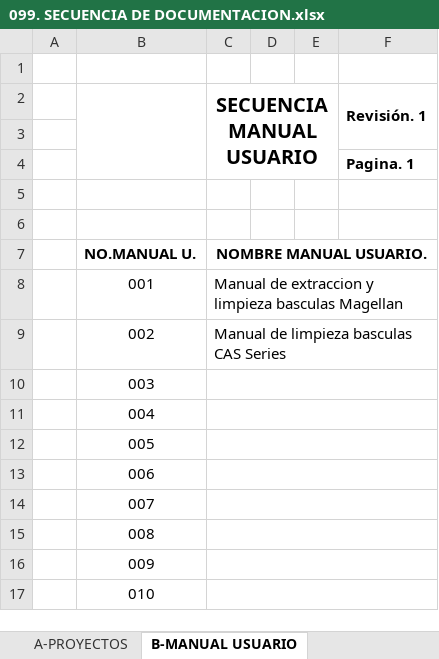
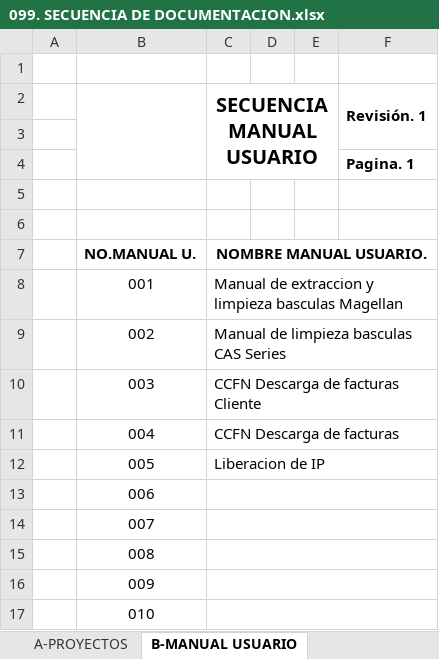
Before and after one commit to soporteccfn/Nomenclatura, an Excel workbook: 099. SECUENCIA DE DOCUMENTACION.xlsx, sheet B-MANUAL USUARIO, drawn as a sheet; only a part is shown; values as stored, in another font and other column widths than the file's, no borders; charts and pictures not drawn; the diff names each change by its address in the sheet, - before the commit and + after, or states it on an @@ line.

Commit message:
Proyecto CCFN Descarga de facturas

```diff
--- a/099. SECUENCIA DE DOCUMENTACION.xlsx (sheet B-MANUAL USUARIO)
+++ b/099. SECUENCIA DE DOCUMENTACION.xlsx (sheet B-MANUAL USUARIO)
-C10 (SECUENCIA MANUAL USUARIO): (empty)
+C10 (SECUENCIA MANUAL USUARIO): CCFN Descarga de facturas Cliente
-C11 (SECUENCIA MANUAL USUARIO): (empty)
+C11 (SECUENCIA MANUAL USUARIO): CCFN Descarga de facturas
-C12 (SECUENCIA MANUAL USUARIO): (empty)
+C12 (SECUENCIA MANUAL USUARIO): Liberacion de IP
```
